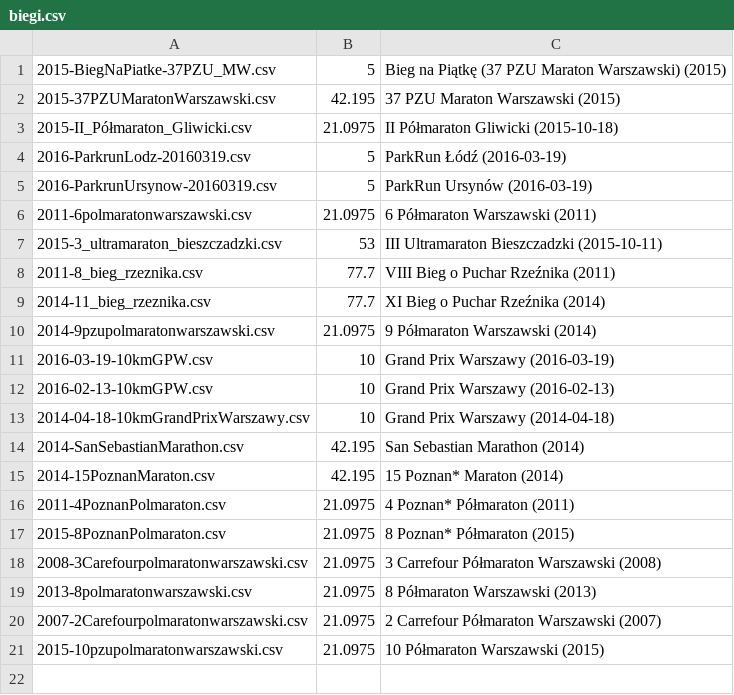
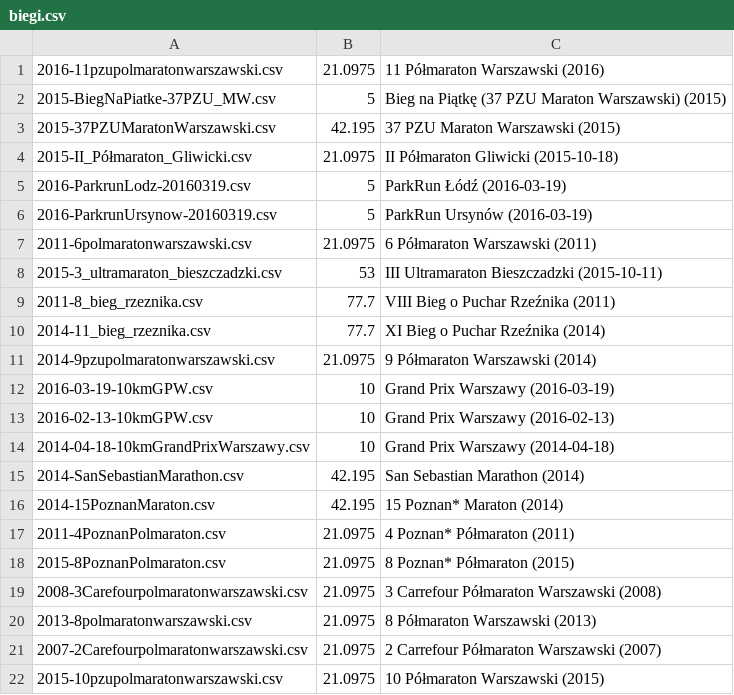
Before and after one commit to filipsPL/statystykibiegowe, a CSV file: in/biegi.csv, drawn as a sheet; the diff names each change by its address in the sheet, - before the commit and + after, or states it on an @@ line.

```diff
--- a/in/biegi.csv
+++ b/in/biegi.csv
+row 1: 2016-11pzupolmaratonwarszawski.csv | 21.0975 | 11 Półmaraton Warszawski (2016)
```
Also changed, not shown: 3 other files.
